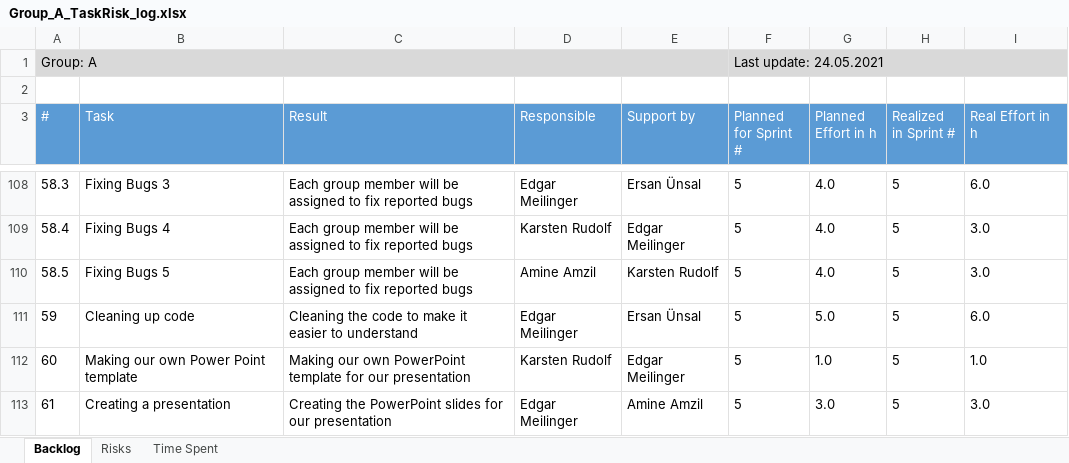
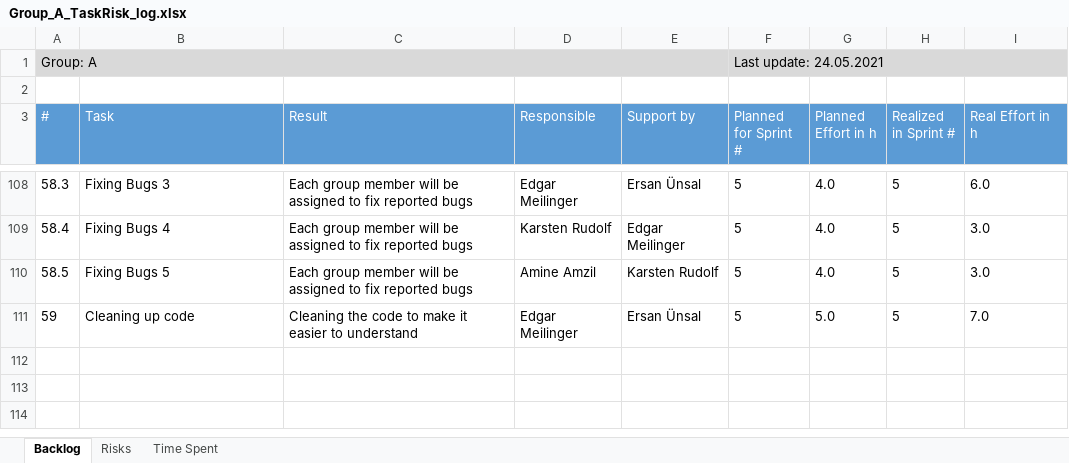
Before and after one commit to ersanuensal/Advanced-Programming, an Excel workbook: Abgaben/Group_A_TaskRisk_log.xlsx, sheet Backlog, drawn as a sheet; only a part is shown, gaps mark what is left out; values as stored, in another font and other column widths than the file's, no borders; table styles not drawn; the diff names each change by its address in the sheet, - before the commit and + after, or states it on an @@ line.

```diff
--- a/Abgaben/Group_A_TaskRisk_log.xlsx (sheet Backlog)
+++ b/Abgaben/Group_A_TaskRisk_log.xlsx (sheet Backlog)
-I111 (Real Effort in h): 6.0
+I111 (Real Effort in h): 7.0
-row 112: 60 | Making our own Power Point template | Making our own PowerPoint template for our presentation | Karsten Rudolf | Edgar Meilinger | 5 | 1.0 | 5 | 1.0
-row 113: 61 | Creating a presentation | Creating the PowerPoint slides for our presentation | Edgar Meilinger | Amine Amzil | 5 | 3.0 | 5 | 3.0
```
Also changed, not shown: sheet Time Spent, 1 other file.
